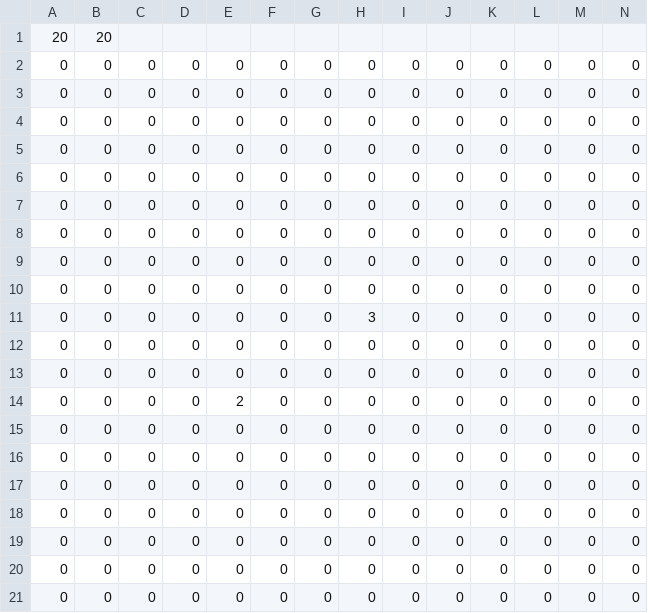
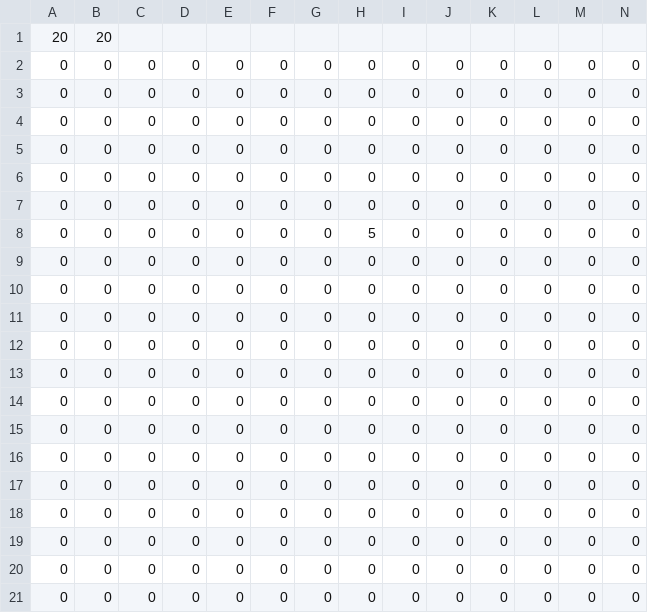
Before and after one commit to 6289526/Software_Game, a CSV file: Game/data/mapdata.csv, drawn as a sheet; only a part is shown; removed rows and columns are numbered as before the commit, all else as after; rows hold the shown columns only; the diff names each change by its address in the sheet, - before the commit and + after, or states it on an @@ line.

```diff
--- a/Game/data/mapdata.csv
+++ b/Game/data/mapdata.csv
+row 8: 0 | 0 | 0 | 0 | 0 | 0 | 0 | 5 | 0 | 0 | 0 | 0 | 0 | 0
-row 11: 0 | 0 | 0 | 0 | 0 | 0 | 0 | 3 | 0 | 0 | 0 | 0 | 0 | 0
-E14: 2
+E14: 0
```
Also changed, not shown: 3 other files.
